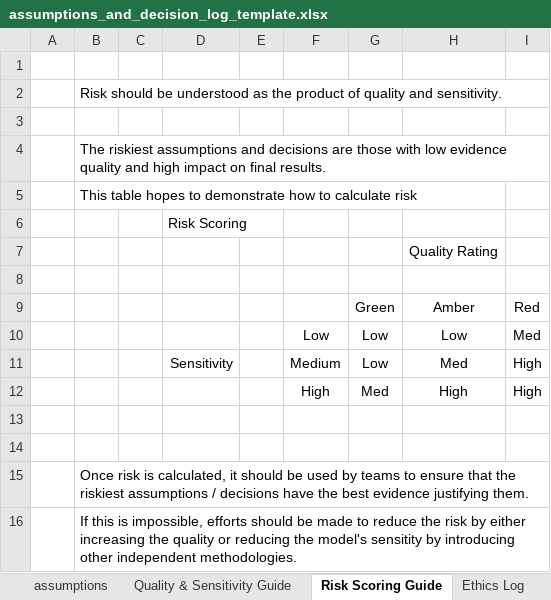
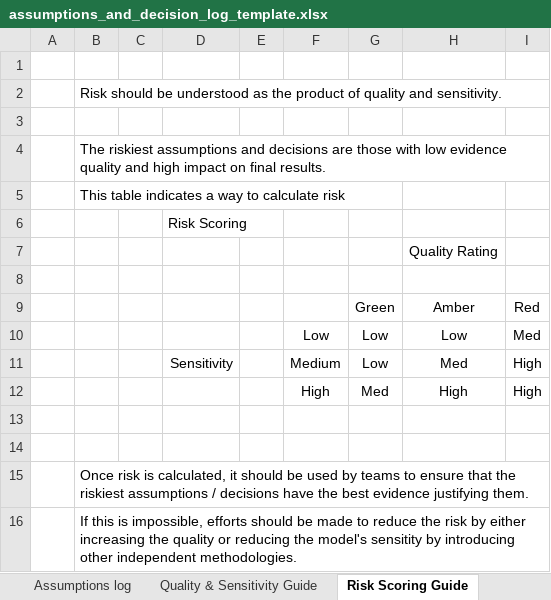
Before and after one commit to best-practice-and-impact/analysis_project_documentation, an Excel workbook: .assumptions/qualitative_assumptions/assumptions_and_decision_log_template.xlsx, sheet Risk Scoring Guide, drawn as a sheet; values as stored, in another font and other column widths than the file's, no borders; the diff names each change by its address in the sheet, - before the commit and + after, or states it on an @@ line.

Commit message:
Added assumptions and limitations guidance. Added sample assumptions log

```diff
--- a/.assumptions/qualitative_assumptions/assumptions_and_decision_log_template.xlsx (sheet Risk Scoring Guide)
+++ b/.assumptions/qualitative_assumptions/assumptions_and_decision_log_template.xlsx (sheet Risk Scoring Guide)
-sheet tab: assumptions
+sheet tab: Assumptions log
-B5: This table hopes to demonstrate how to calculate…
+B5: This table indicates a way to calculate…
```
Also changed, not shown: sheet Assumptions log, sheet Introduction, sheet Quality & Sensitivity Guide, sheet Ethics Log, sheet Decisions & Issues Register, other sheet tabs, charts or pictures, 16 other files.
